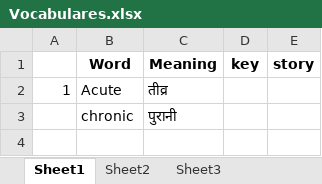
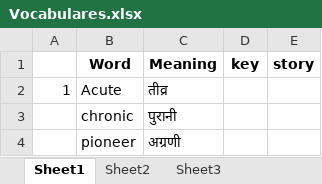
Before and after one commit to towards2sky/English-Vocabulary, an Excel workbook: Vocabulares.xlsx, sheet Sheet1, drawn as a sheet; values as stored, in another font and other column widths than the file's, no borders; the diff names each change by its address in the sheet, - before the commit and + after, or states it on an @@ line.

Commit message:
Add pioneer words

```diff
--- a/Vocabulares.xlsx (sheet Sheet1)
+++ b/Vocabulares.xlsx (sheet Sheet1)
+row 4:  | pioneer | अग्रणी
```
